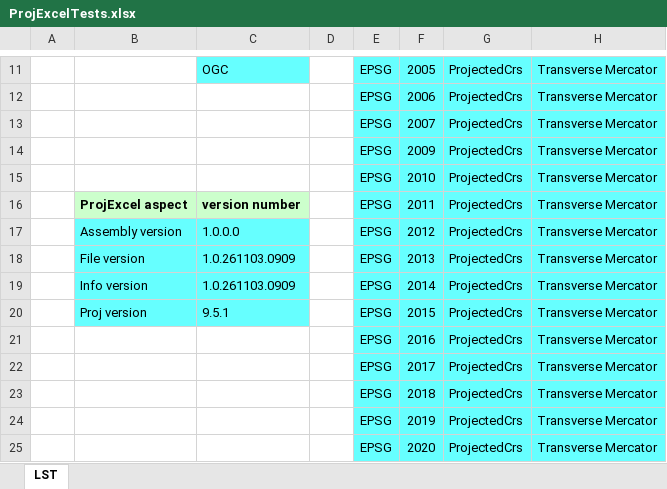
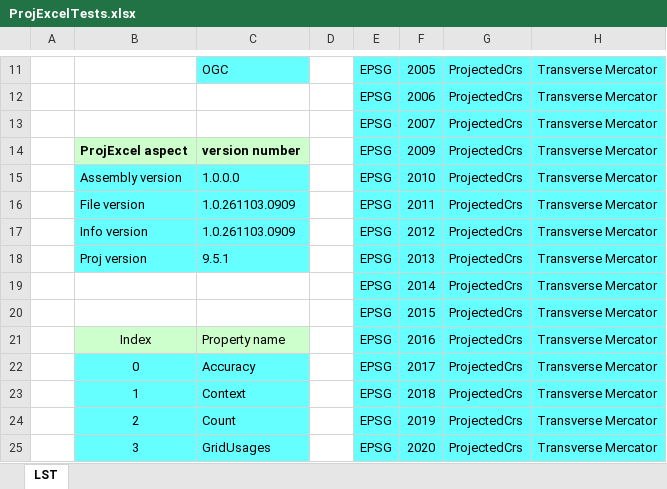
Before and after one commit to MrBeee/ProjExcel, an Excel workbook: ProjExcelTests.xlsx, sheet LST, drawn as a sheet; only a part is shown, gaps mark what is left out; values as stored, in another font and other column widths than the file's, no borders; the diff covers the shown part only; the diff names each change by its address in the sheet, - before the commit and + after, or states it on an @@ line.

```diff
--- a/ProjExcelTests.xlsx (sheet LST)
+++ b/ProjExcelTests.xlsx (sheet LST)
-B14: (empty)
+B14: ProjExcel aspect
-B14:C14 fill: none
+B14:C14 fill: #CCFFCC
-C14: (empty)
+C14: version number
-B15: (empty)
+B15: Assembly version
-B15:C15 fill: none
+B15:C15 fill: #66FFFF
-C15: (empty)
+C15: 1.0.0.0
-B16: ProjExcel aspect
+B16: File version
@@ B16:C16 fill: #CCFFCC → #66FFFF, bold: on → off @@
-C16: version number
+C16: 1.0.261103.0909
-B17: Assembly version
+B17: Info version
-C17: 1.0.0.0
+C17: 1.0.261103.0909
-B18: File version
+B18: Proj version
-C18: 1.0.261103.0909
+C18: 9.5.1
-B19: Info version
+B19: (empty)
-B19:C20 fill: #66FFFF
+B19:C20 fill: none
-C19: 1.0.261103.0909
+C19: (empty)
-B20: Proj version
+B20: (empty)
-C20: 9.5.1
+C20: (empty)
-B21: (empty)
+B21: Index
-B21:C21 fill: none
+B21:C21 fill: #CCFFCC
-C21: (empty)
+C21: Property name
-B22: (empty)
+B22: 0
-B22:C25 fill: none
+B22:C25 fill: #66FFFF
-C22: (empty)
+C22: Accuracy
-B23: (empty)
+B23: 1
-C23: (empty)
+C23: Context
-B24: (empty)
+B24: 2
-C24: (empty)
+C24: Count
-B25: (empty)
+B25: 3
-C25: (empty)
+C25: GridUsages
```
Also changed, not shown: 31 edited cells, cell formats and merged cells elsewhere in this sheet, DegreeTests.xlsx, ProjExcel/BasicTests.xlsx, 4 other files.
